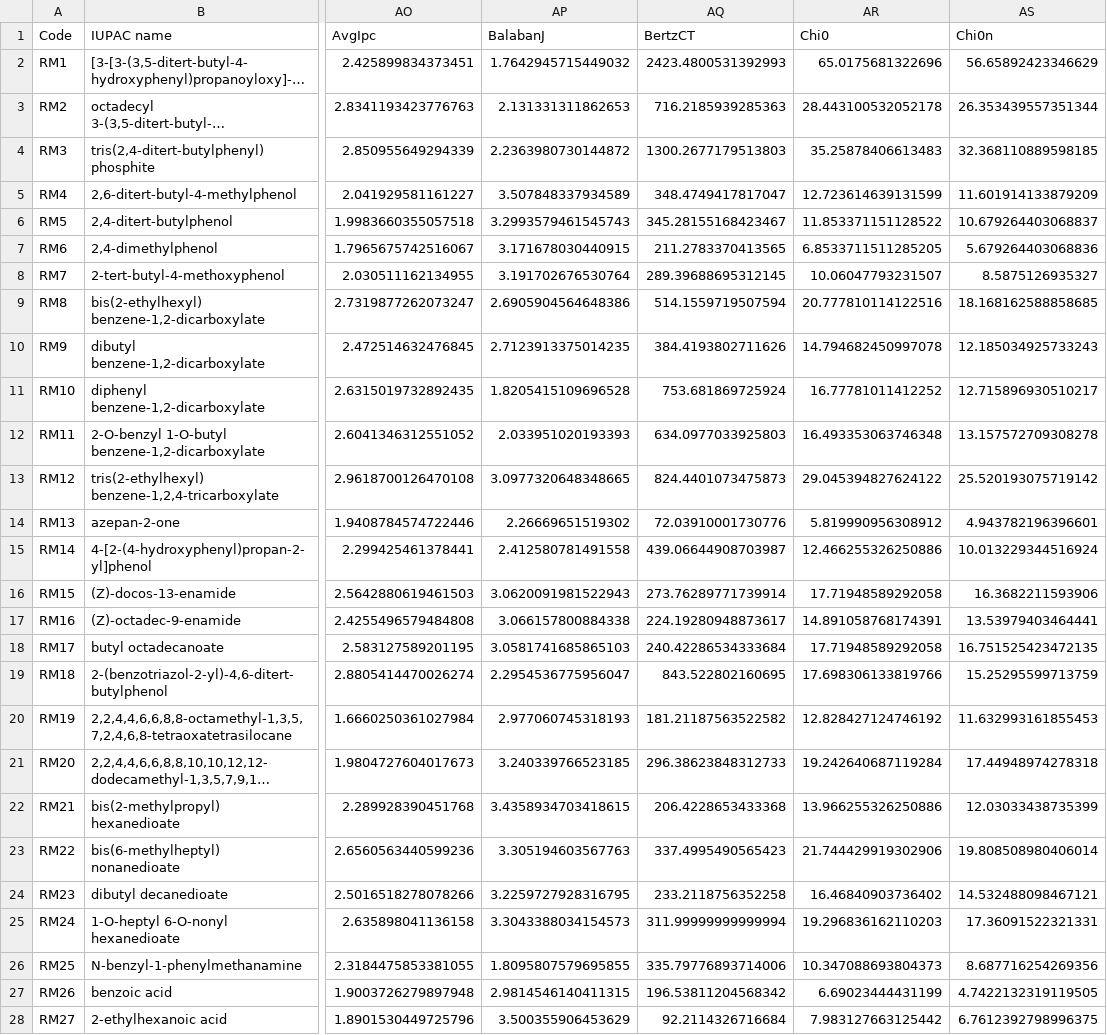
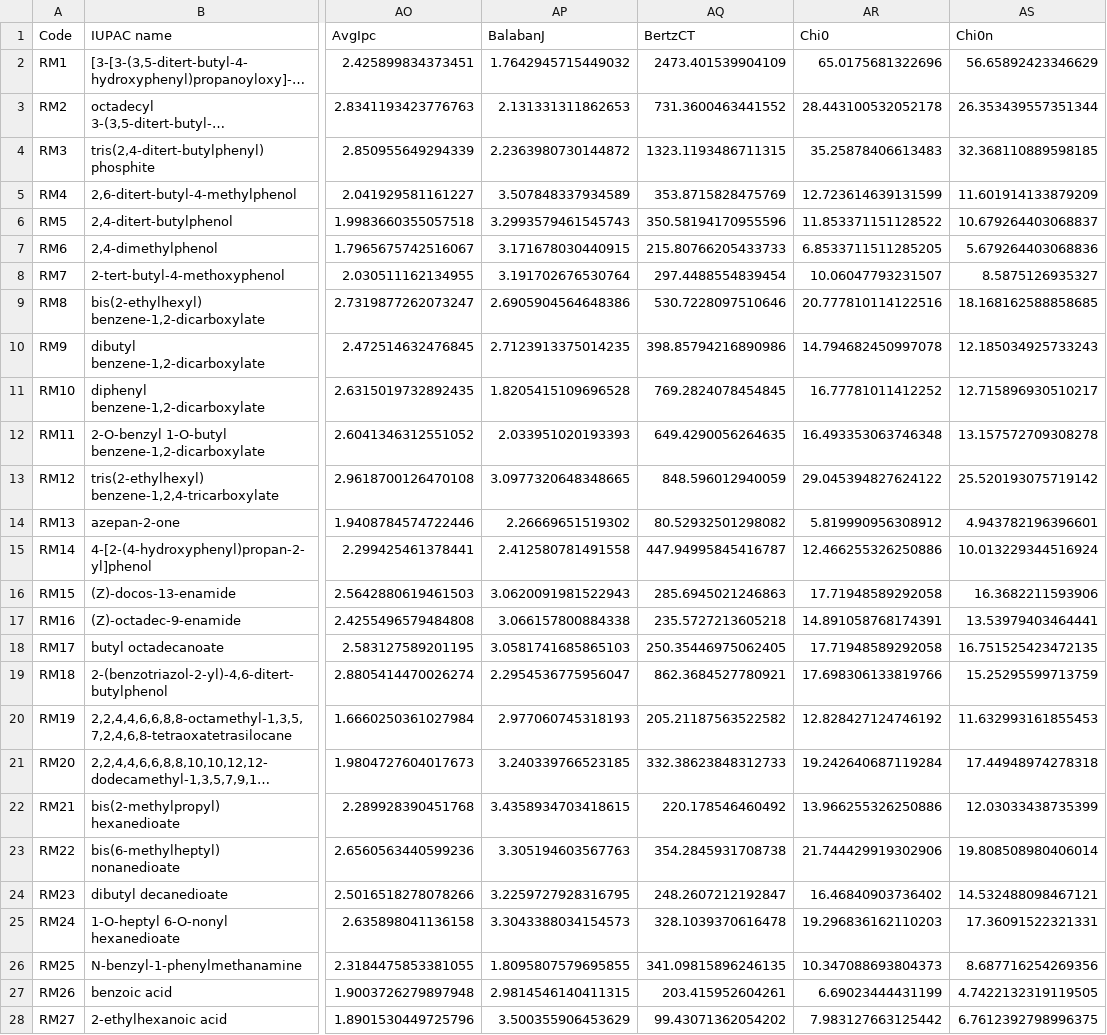
Before and after one commit to syam3500/el_bias, a CSV file: final_model_data_20ug.csv, drawn as a sheet; only a part is shown, gaps mark what is left out; long unchanged cells end in …; the diff covers the shown part only; the diff names each change by its address in the sheet, - before the commit and + after, or states it on an @@ line.

```diff
--- a/final_model_data_20ug.csv
+++ b/final_model_data_20ug.csv
-AQ2 (BertzCT): 2423.4800531392993
+AQ2 (BertzCT): 2473.401539904109
-AQ3 (BertzCT): 716.2185939285363
+AQ3 (BertzCT): 731.3600463441552
-AQ4 (BertzCT): 1300.2677179513803
+AQ4 (BertzCT): 1323.1193486711315
-AQ5 (BertzCT): 348.4749417817047
+AQ5 (BertzCT): 353.8715828475769
-AQ6 (BertzCT): 345.28155168423467
+AQ6 (BertzCT): 350.58194170955596
-AQ7 (BertzCT): 211.2783370413565
+AQ7 (BertzCT): 215.80766205433733
-AQ8 (BertzCT): 289.39688695312145
+AQ8 (BertzCT): 297.4488554839454
-AQ9 (BertzCT): 514.1559719507594
+AQ9 (BertzCT): 530.7228097510646
-AQ10 (BertzCT): 384.4193802711626
+AQ10 (BertzCT): 398.85794216890986
-AQ11 (BertzCT): 753.681869725924
+AQ11 (BertzCT): 769.2824078454845
-AQ12 (BertzCT): 634.0977033925803
+AQ12 (BertzCT): 649.4290056264635
-AQ13 (BertzCT): 824.4401073475873
+AQ13 (BertzCT): 848.596012940059
-AQ14 (BertzCT): 72.03910001730776
+AQ14 (BertzCT): 80.52932501298082
-AQ15 (BertzCT): 439.06644908703987
+AQ15 (BertzCT): 447.94995845416787
-AQ16 (BertzCT): 273.76289771739914
+AQ16 (BertzCT): 285.6945021246863
-AQ17 (BertzCT): 224.19280948873617
+AQ17 (BertzCT): 235.5727213605218
-AQ18 (BertzCT): 240.42286534333684
+AQ18 (BertzCT): 250.35446975062405
-AQ19 (BertzCT): 843.522802160695
+AQ19 (BertzCT): 862.3684527780921
-AQ20 (BertzCT): 181.21187563522582
+AQ20 (BertzCT): 205.21187563522582
-AQ21 (BertzCT): 296.38623848312733
+AQ21 (BertzCT): 332.38623848312733
-AQ22 (BertzCT): 206.4228653433368
+AQ22 (BertzCT): 220.178546460492
-AQ23 (BertzCT): 337.4995490565423
+AQ23 (BertzCT): 354.2845931708738
-AQ24 (BertzCT): 233.2118756352258
+AQ24 (BertzCT): 248.2607212192847
-AQ25 (BertzCT): 311.99999999999994
+AQ25 (BertzCT): 328.1039370616478
-AQ26 (BertzCT): 335.79776893714006
+AQ26 (BertzCT): 341.09815896246135
-AQ27 (BertzCT): 196.53811204568342
+AQ27 (BertzCT): 203.415952604261
-AQ28 (BertzCT): 92.2114326716684
+AQ28 (BertzCT): 99.43071362054202
```
Also changed, not shown: 61 edited cells elsewhere in this file, 40 other files.
